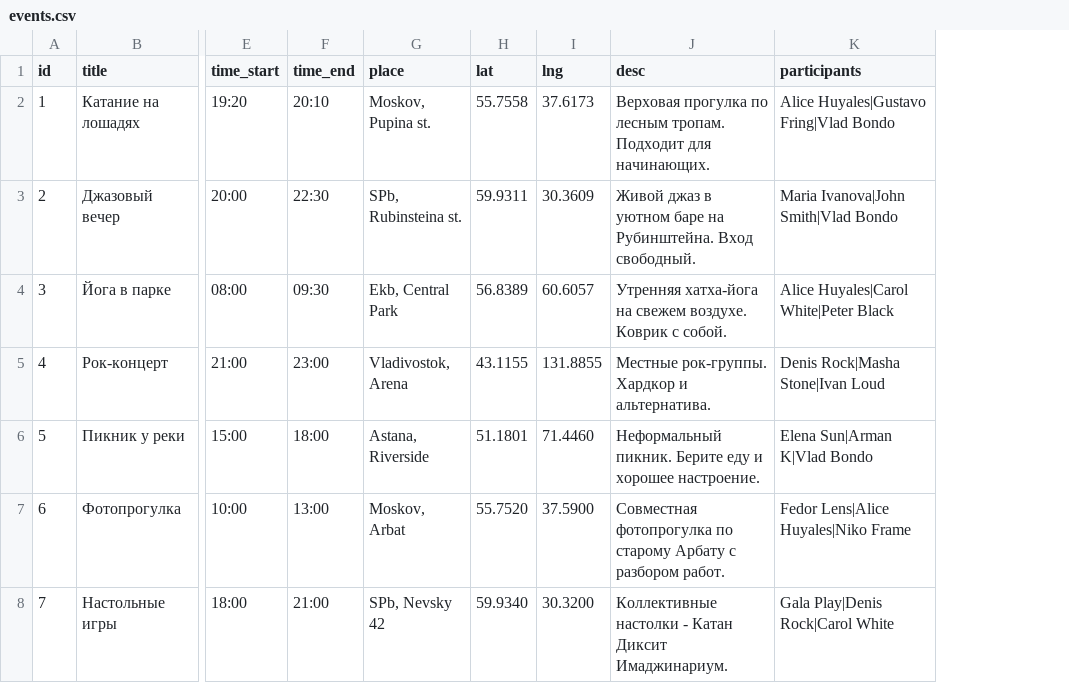
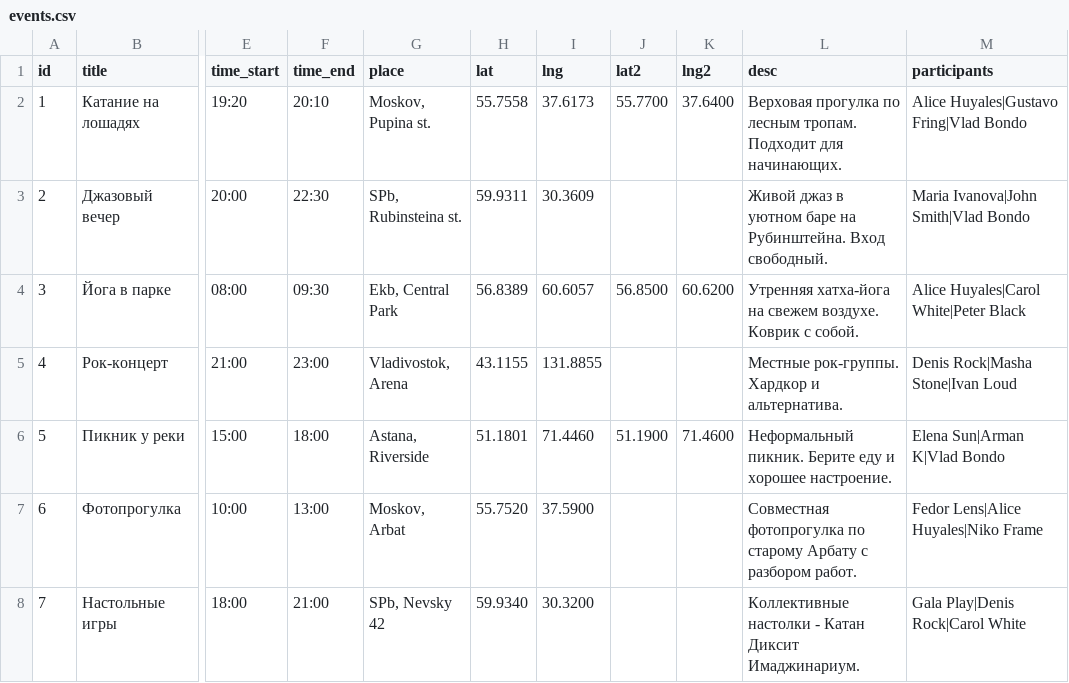
Before and after one commit to WG7V905G-V4/HAKATON, a CSV file: ui/events.csv, drawn as a sheet; only a part is shown, gaps mark what is left out; the diff names each change by its address in the sheet, - before the commit and + after, or states it on an @@ line.

```diff
--- a/ui/events.csv
+++ b/ui/events.csv
+column J (lat2), rows 2-6: 55.7700 |  | 56.8500 |  | 51.1900
+column K (lng2), rows 2-6: 37.6400 |  | 60.6200 |  | 71.4600
```
Also changed, not shown: 4 other files.
